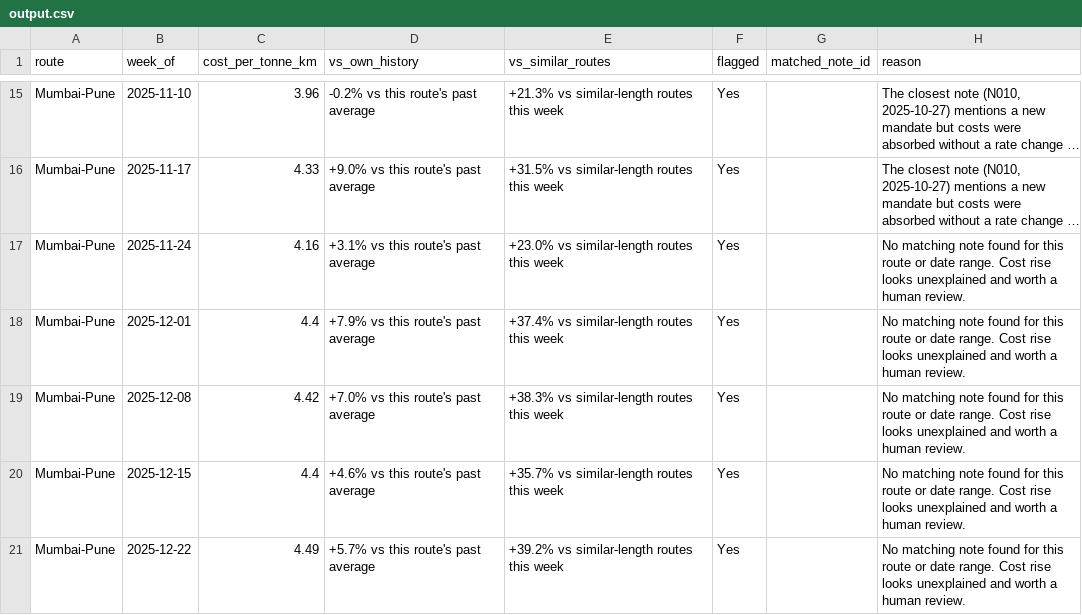
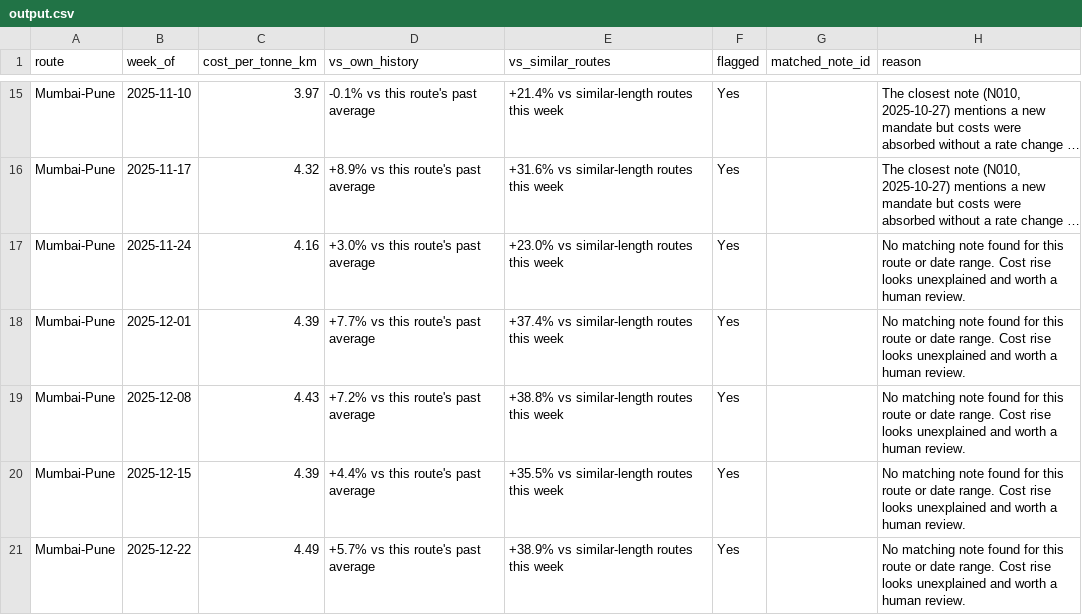
Before and after one commit to Akash-regno/FreightTiger-Shipping-Cost-Assistant, a CSV file: output.csv, drawn as a sheet; only a part is shown, gaps mark what is left out; long unchanged cells end in …; the diff covers the shown part only; the diff names each change by its address in the sheet, - before the commit and + after, or states it on an @@ line.

Commit message:
refactor: align group cost formula with weighted sum for exact benchmark precision

```diff
--- a/output.csv
+++ b/output.csv
-C15 (cost_per_tonne_km): 3.96
+C15 (cost_per_tonne_km): 3.97
-D15 (vs_own_history): -0.2% vs this route's past average
+D15 (vs_own_history): -0.1% vs this route's past average
-E15 (vs_similar_routes): +21.3% vs similar-length routes this week
+E15 (vs_similar_routes): +21.4% vs similar-length routes this week
-C16 (cost_per_tonne_km): 4.33
+C16 (cost_per_tonne_km): 4.32
-D16 (vs_own_history): +9.0% vs this route's past average
+D16 (vs_own_history): +8.9% vs this route's past average
-E16 (vs_similar_routes): +31.5% vs similar-length routes this week
+E16 (vs_similar_routes): +31.6% vs similar-length routes this week
-D17 (vs_own_history): +3.1% vs this route's past average
+D17 (vs_own_history): +3.0% vs this route's past average
-C18 (cost_per_tonne_km): 4.4
+C18 (cost_per_tonne_km): 4.39
-D18 (vs_own_history): +7.9% vs this route's past average
+D18 (vs_own_history): +7.7% vs this route's past average
-C19 (cost_per_tonne_km): 4.42
+C19 (cost_per_tonne_km): 4.43
-D19 (vs_own_history): +7.0% vs this route's past average
+D19 (vs_own_history): +7.2% vs this route's past average
-E19 (vs_similar_routes): +38.3% vs similar-length routes this week
+E19 (vs_similar_routes): +38.8% vs similar-length routes this week
-C20 (cost_per_tonne_km): 4.4
+C20 (cost_per_tonne_km): 4.39
-D20 (vs_own_history): +4.6% vs this route's past average
+D20 (vs_own_history): +4.4% vs this route's past average
-E20 (vs_similar_routes): +35.7% vs similar-length routes this week
+E20 (vs_similar_routes): +35.5% vs similar-length routes this week
-E21 (vs_similar_routes): +39.2% vs similar-length routes this week
+E21 (vs_similar_routes): +38.9% vs similar-length routes this week
```
Also changed, not shown: 30 edited cells elsewhere in this file, 2 other files.
